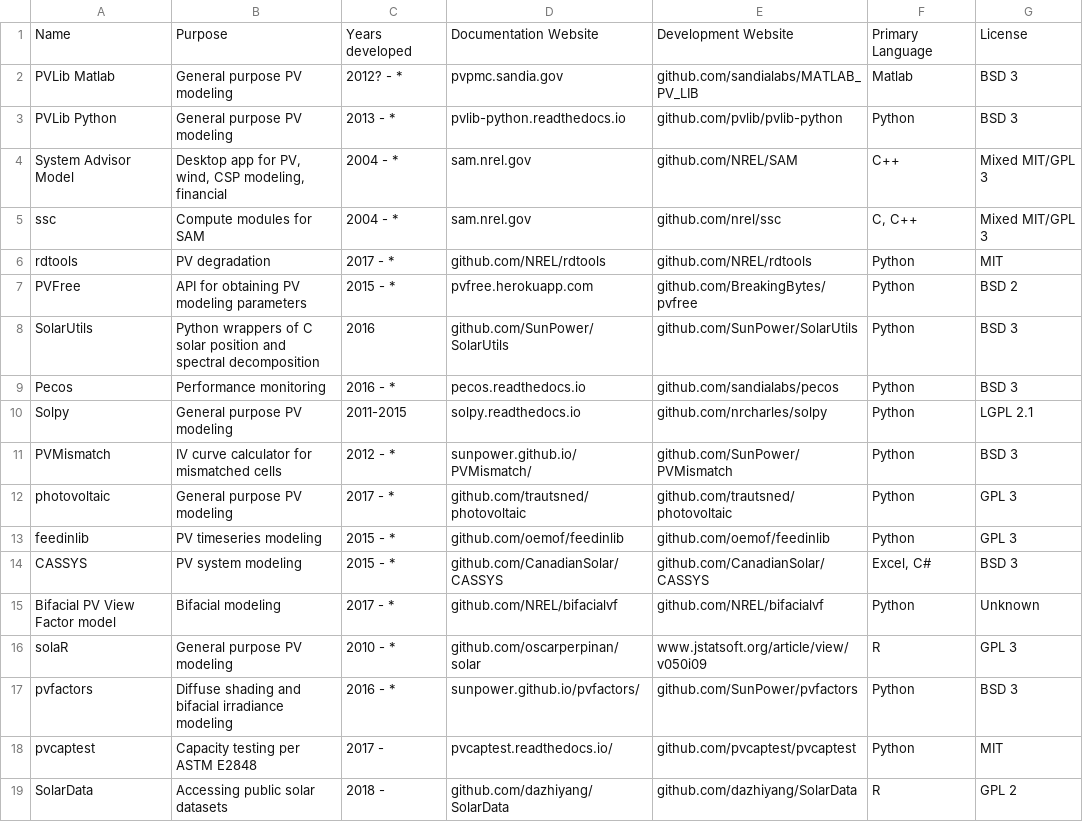
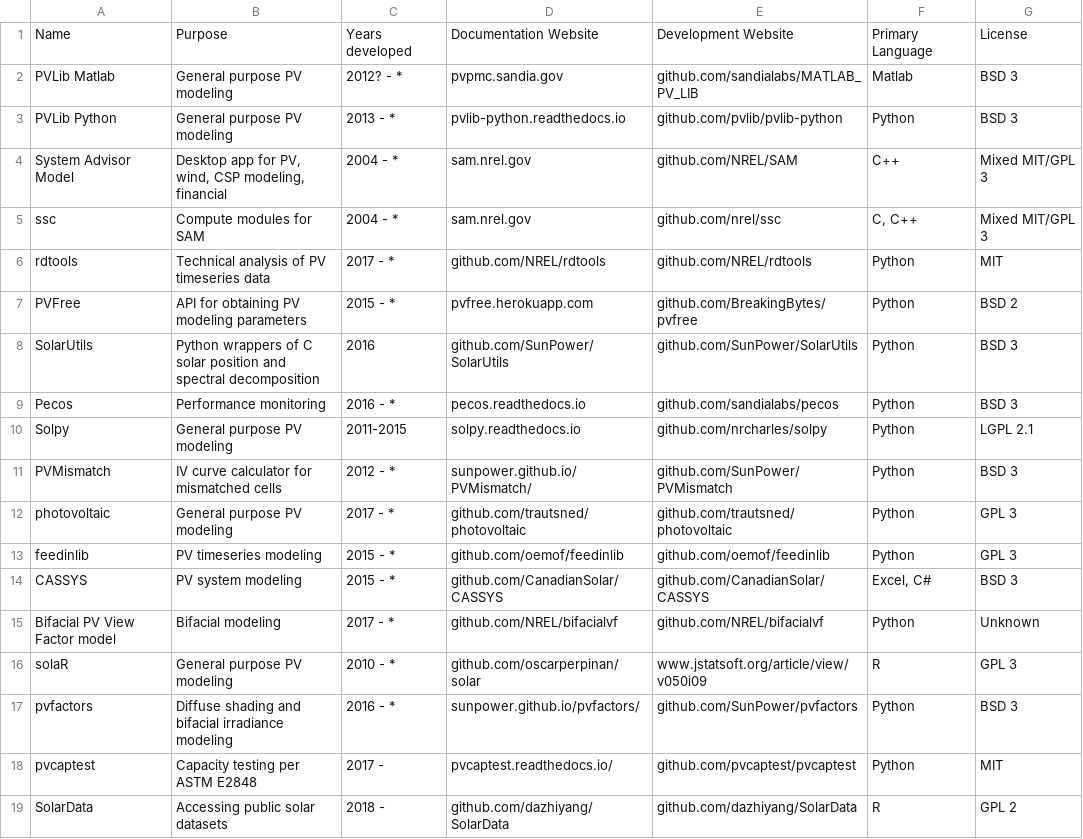
Before and after one commit to openpvtools/openpvtools, a CSV file: openpvtools.csv, drawn as a sheet.

Commit message:
update rdtools description

```diff
--- a/openpvtools.csv
+++ b/openpvtools.csv
@@ -5,3 +5,3 @@ System Advisor Model,"Desktop app for PV, wind, CSP modeling, financial",2004 -
 ssc,Compute modules for SAM,2004 - *,sam.nrel.gov,github.com/nrel/ssc,"C, C++",Mixed MIT/GPL 3
-rdtools,PV degradation,2017 - *,github.com/NREL/rdtools,github.com/NREL/rdtools,Python,MIT
+rdtools,Technical analysis of PV timeseries data,2017 - *,github.com/NREL/rdtools,github.com/NREL/rdtools,Python,MIT
 PVFree,API for obtaining PV modeling parameters,2015 - *,pvfree.herokuapp.com,github.com/BreakingBytes/pvfree,Python,BSD 2
```
